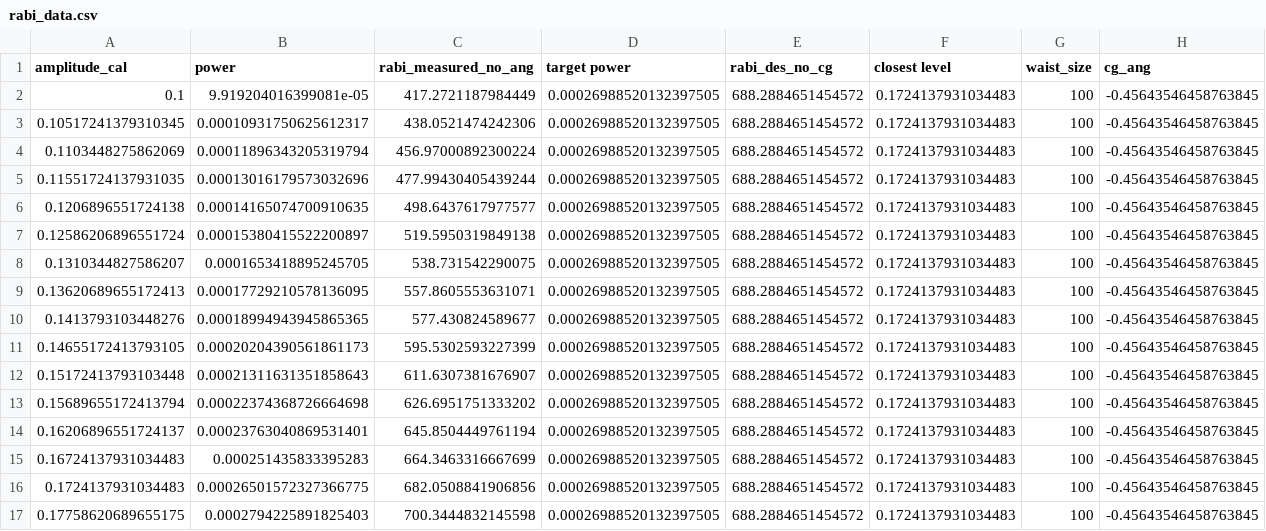
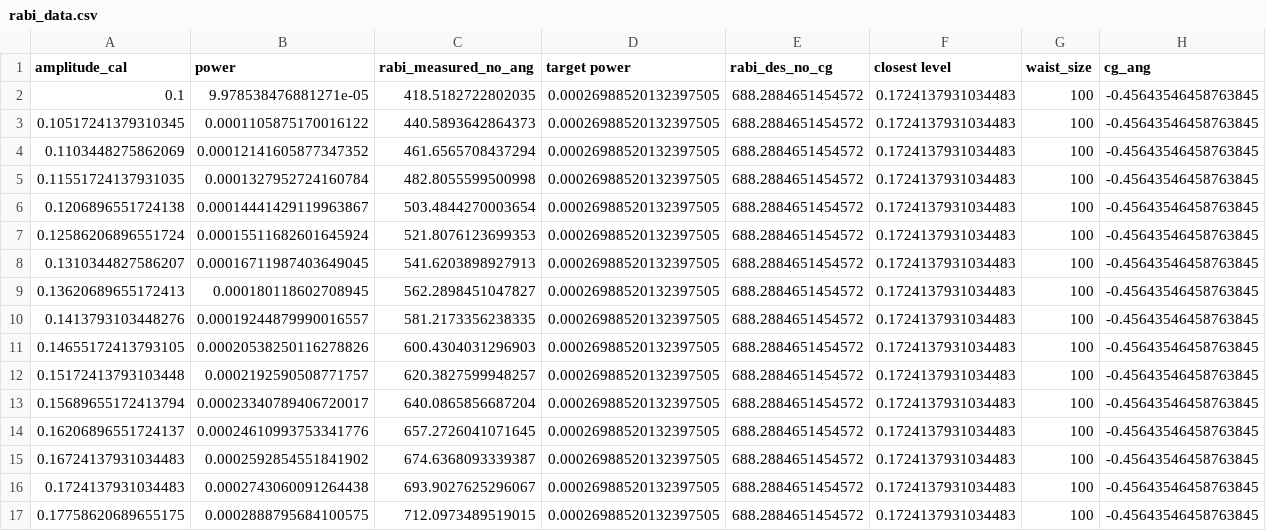
Before and after one commit to AtomPhotonConnection/cold-control, a CSV file: calibrations/pulse_shaping_expt/STIRAP_ELYSA/126MHz/rabi_data.csv, drawn as a sheet; only a part is shown; the diff covers the shown part only.

```diff
--- a/calibrations/pulse_shaping_expt/STIRAP_ELYSA/126MHz/rabi_data.csv
+++ b/calibrations/pulse_shaping_expt/STIRAP_ELYSA/126MHz/rabi_data.csv
@@ -1,17 +1,17 @@
 amplitude_cal,power,rabi_measured_no_ang,target power,rabi_des_no_cg,closest level,waist_size,cg_ang
-0.1,9.919204016399081e-05,417.2721187984449,0.00026988520132397505,688.2884651454572,0.1724137931034483,100,-0.45643546458763845
-0.10517241379310345,0.00010931750625612317,438.0521474242306,0.00026988520132397505,688.2884651454572,0.1724137931034483,100,-0.45643546458763845
-0.1103448275862069,0.00011896343205319794,456.97000892300224,0.00026988520132397505,688.2884651454572,0.1724137931034483,100,-0.45643546458763845
-0.11551724137931035,0.00013016179573032696,477.99430405439244,0.00026988520132397505,688.2884651454572,0.1724137931034483,100,-0.45643546458763845
-0.1206896551724138,0.00014165074700910635,498.6437617977577,0.00026988520132397505,688.2884651454572,0.1724137931034483,100,-0.45643546458763845
-0.12586206896551724,0.00015380415522200897,519.5950319849138,0.00026988520132397505,688.2884651454572,0.1724137931034483,100,-0.45643546458763845
-0.1310344827586207,0.0001653418895245705,538.731542290075,0.00026988520132397505,688.2884651454572,0.1724137931034483,100,-0.45643546458763845
-0.13620689655172413,0.00017729210578136095,557.8605553631071,0.00026988520132397505,688.2884651454572,0.1724137931034483,100,-0.45643546458763845
-0.1413793103448276,0.00018994943945865365,577.430824589677,0.00026988520132397505,688.2884651454572,0.1724137931034483,100,-0.45643546458763845
-0.14655172413793105,0.00020204390561861173,595.5302593227399,0.00026988520132397505,688.2884651454572,0.1724137931034483,100,-0.45643546458763845
-0.15172413793103448,0.00021311631351858643,611.6307381676907,0.00026988520132397505,688.2884651454572,0.1724137931034483,100,-0.45643546458763845
-0.15689655172413794,0.00022374368726664698,626.6951751333202,0.00026988520132397505,688.2884651454572,0.1724137931034483,100,-0.45643546458763845
-0.16206896551724137,0.00023763040869531401,645.8504449761194,0.00026988520132397505,688.2884651454572,0.1724137931034483,100,-0.45643546458763845
-0.16724137931034483,0.000251435833395283,664.3463316667699,0.00026988520132397505,688.2884651454572,0.1724137931034483,100,-0.45643546458763845
-0.1724137931034483,0.00026501572327366775,682.0508841906856,0.00026988520132397505,688.2884651454572,0.1724137931034483,100,-0.45643546458763845
-0.17758620689655175,0.0002794225891825403,700.3444832145598,0.00026988520132397505,688.2884651454572,0.1724137931034483,100,-0.45643546458763845
+0.1,9.978538476881271e-05,418.5182722802035,0.00026988520132397505,688.2884651454572,0.1724137931034483,100,-0.45643546458763845
+0.10517241379310345,0.0001105875170016122,440.5893642864373,0.00026988520132397505,688.2884651454572,0.1724137931034483,100,-0.45643546458763845
+0.1103448275862069,0.00012141605877347352,461.6565708437294,0.00026988520132397505,688.2884651454572,0.1724137931034483,100,-0.45643546458763845
+0.11551724137931035,0.0001327952724160784,482.8055599500998,0.00026988520132397505,688.2884651454572,0.1724137931034483,100,-0.45643546458763845
+0.1206896551724138,0.00014441429119963867,503.4844270003654,0.00026988520132397505,688.2884651454572,0.1724137931034483,100,-0.45643546458763845
+0.12586206896551724,0.00015511682601645924,521.8076123699353,0.00026988520132397505,688.2884651454572,0.1724137931034483,100,-0.45643546458763845
+0.1310344827586207,0.00016711987403649045,541.6203898927913,0.00026988520132397505,688.2884651454572,0.1724137931034483,100,-0.45643546458763845
+0.13620689655172413,0.000180118602708945,562.2898451047827,0.00026988520132397505,688.2884651454572,0.1724137931034483,100,-0.45643546458763845
+0.1413793103448276,0.00019244879990016557,581.2173356238335,0.00026988520132397505,688.2884651454572,0.1724137931034483,100,-0.45643546458763845
+0.14655172413793105,0.00020538250116278826,600.4304031296903,0.00026988520132397505,688.2884651454572,0.1724137931034483,100,-0.45643546458763845
+0.15172413793103448,0.0002192590508771757,620.3827599948257,0.00026988520132397505,688.2884651454572,0.1724137931034483,100,-0.45643546458763845
+0.15689655172413794,0.00023340789406720017,640.0865856687204,0.00026988520132397505,688.2884651454572,0.1724137931034483,100,-0.45643546458763845
+0.16206896551724137,0.00024610993753341776,657.2726041071645,0.00026988520132397505,688.2884651454572,0.1724137931034483,100,-0.45643546458763845
+0.16724137931034483,0.0002592854551841902,674.6368093339387,0.00026988520132397505,688.2884651454572,0.1724137931034483,100,-0.45643546458763845
+0.1724137931034483,0.0002743060091264438,693.9027625296067,0.00026988520132397505,688.2884651454572,0.1724137931034483,100,-0.45643546458763845
+0.17758620689655175,0.0002888795684100575,712.0973489519015,0.00026988520132397505,688.2884651454572,0.1724137931034483,100,-0.45643546458763845
```
Also changed, not shown: 28 edited cells elsewhere in this file, calibrations/pulse_shaping_expt/STIRAP_DL_PRO/80MHz/rabi_data.csv, 7 other files.
